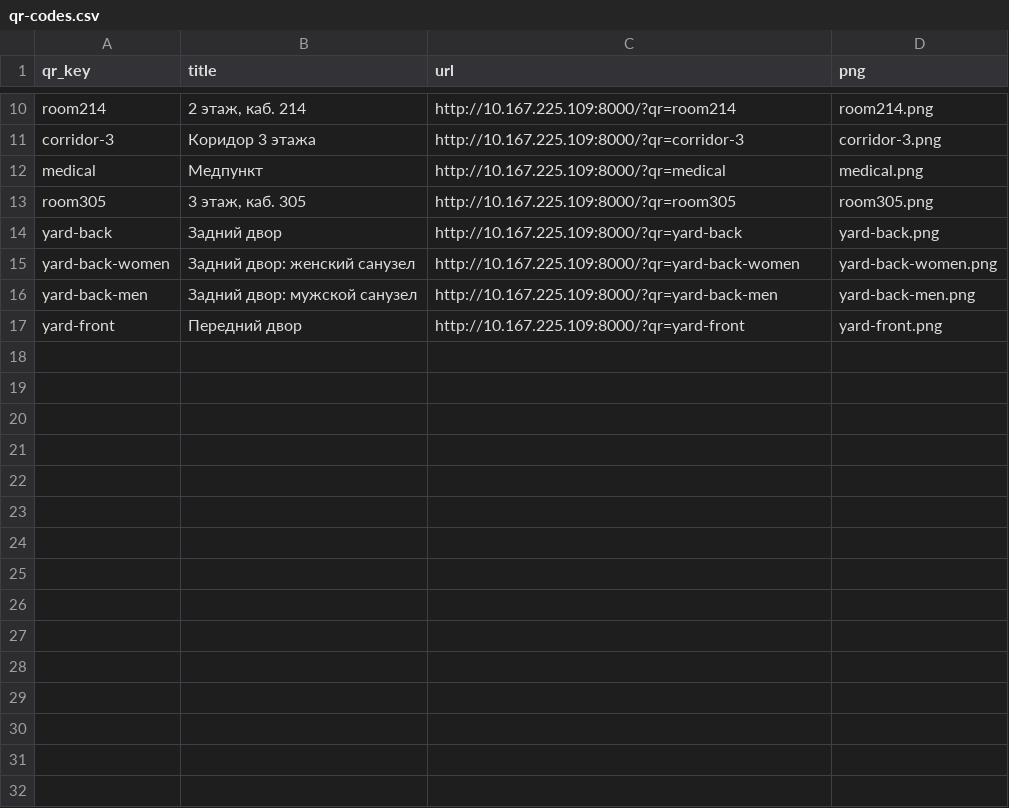
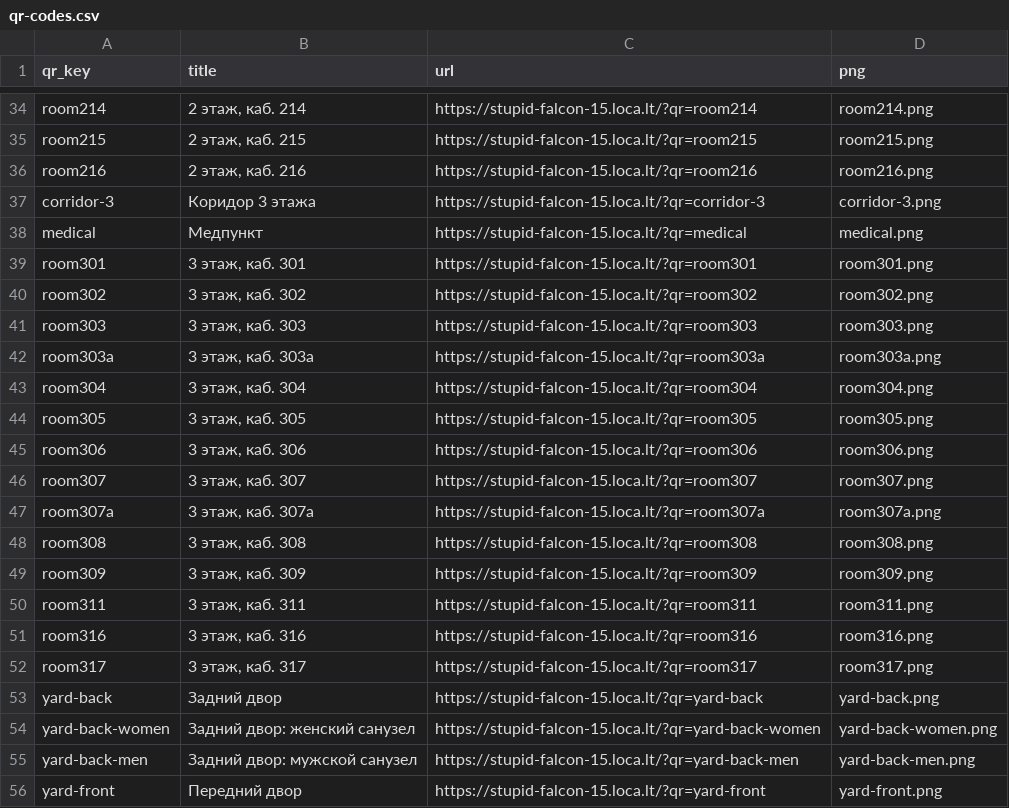
Before and after one commit to femboy-c/upk-digital-assistant, a CSV file: docs/qr/qr-codes.csv, drawn as a sheet; only a part is shown, gaps mark what is left out; addresses are those after the commit; the diff covers the shown part only; the diff names each change by its address in the sheet, - before the commit and + after, or states it on an @@ line.

```diff
--- a/docs/qr/qr-codes.csv
+++ b/docs/qr/qr-codes.csv
-C34 (url): http://10.167.225.109:8000/?qr=room214
+C34 (url): https://stupid-falcon-15.loca.lt/?qr=room214
+row 35: room215 | 2 этаж, каб. 215 | https://stupid-falcon-15.loca.lt/?qr=room215 | room215.png
+row 36: room216 | 2 этаж, каб. 216 | https://stupid-falcon-15.loca.lt/?qr=room216 | room216.png
-C37 (url): http://10.167.225.109:8000/?qr=corridor-3
+C37 (url): https://stupid-falcon-15.loca.lt/?qr=corridor-3
-C38 (url): http://10.167.225.109:8000/?qr=medical
+C38 (url): https://stupid-falcon-15.loca.lt/?qr=medical
+row 39: room301 | 3 этаж, каб. 301 | https://stupid-falcon-15.loca.lt/?qr=room301 | room301.png
+row 40: room302 | 3 этаж, каб. 302 | https://stupid-falcon-15.loca.lt/?qr=room302 | room302.png
+row 41: room303 | 3 этаж, каб. 303 | https://stupid-falcon-15.loca.lt/?qr=room303 | room303.png
+row 42: room303a | 3 этаж, каб. 303a | https://stupid-falcon-15.loca.lt/?qr=room303a | room303a.png
+row 43: room304 | 3 этаж, каб. 304 | https://stupid-falcon-15.loca.lt/?qr=room304 | room304.png
-C44 (url): http://10.167.225.109:8000/?qr=room305
+C44 (url): https://stupid-falcon-15.loca.lt/?qr=room305
+row 45: room306 | 3 этаж, каб. 306 | https://stupid-falcon-15.loca.lt/?qr=room306 | room306.png
+row 46: room307 | 3 этаж, каб. 307 | https://stupid-falcon-15.loca.lt/?qr=room307 | room307.png
+row 47: room307a | 3 этаж, каб. 307a | https://stupid-falcon-15.loca.lt/?qr=room307a | room307a.png
+row 48: room308 | 3 этаж, каб. 308 | https://stupid-falcon-15.loca.lt/?qr=room308 | room308.png
+row 49: room309 | 3 этаж, каб. 309 | https://stupid-falcon-15.loca.lt/?qr=room309 | room309.png
+row 50: room311 | 3 этаж, каб. 311 | https://stupid-falcon-15.loca.lt/?qr=room311 | room311.png
+row 51: room316 | 3 этаж, каб. 316 | https://stupid-falcon-15.loca.lt/?qr=room316 | room316.png
+row 52: room317 | 3 этаж, каб. 317 | https://stupid-falcon-15.loca.lt/?qr=room317 | room317.png
-C53 (url): http://10.167.225.109:8000/?qr=yard-back
+C53 (url): https://stupid-falcon-15.loca.lt/?qr=yard-back
-C54 (url): http://10.167.225.109:8000/?qr=yard-back-women
+C54 (url): https://stupid-falcon-15.loca.lt/?qr=yard-back-women
-C55 (url): http://10.167.225.109:8000/?qr=yard-back-men
+C55 (url): https://stupid-falcon-15.loca.lt/?qr=yard-back-men
-C56 (url): http://10.167.225.109:8000/?qr=yard-front
+C56 (url): https://stupid-falcon-15.loca.lt/?qr=yard-front
```
Also changed, not shown: 24 added rows and 8 edited cells elsewhere in this file, 59 other files.
